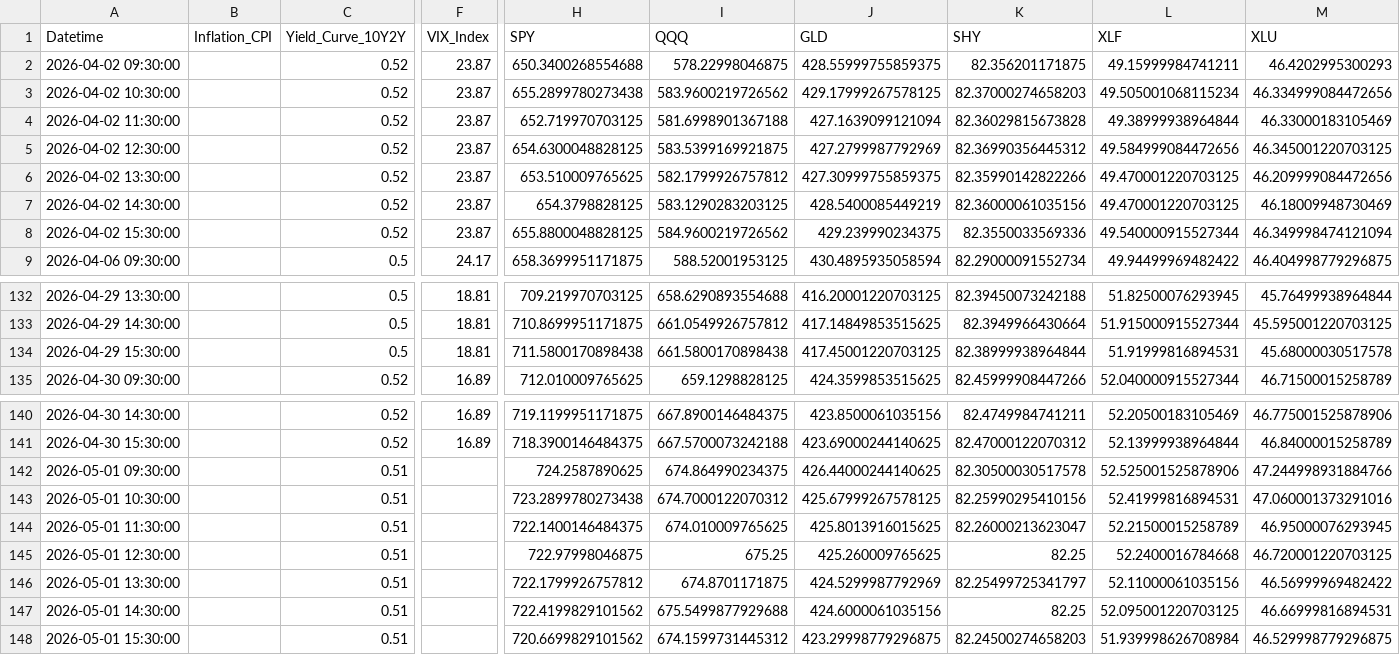
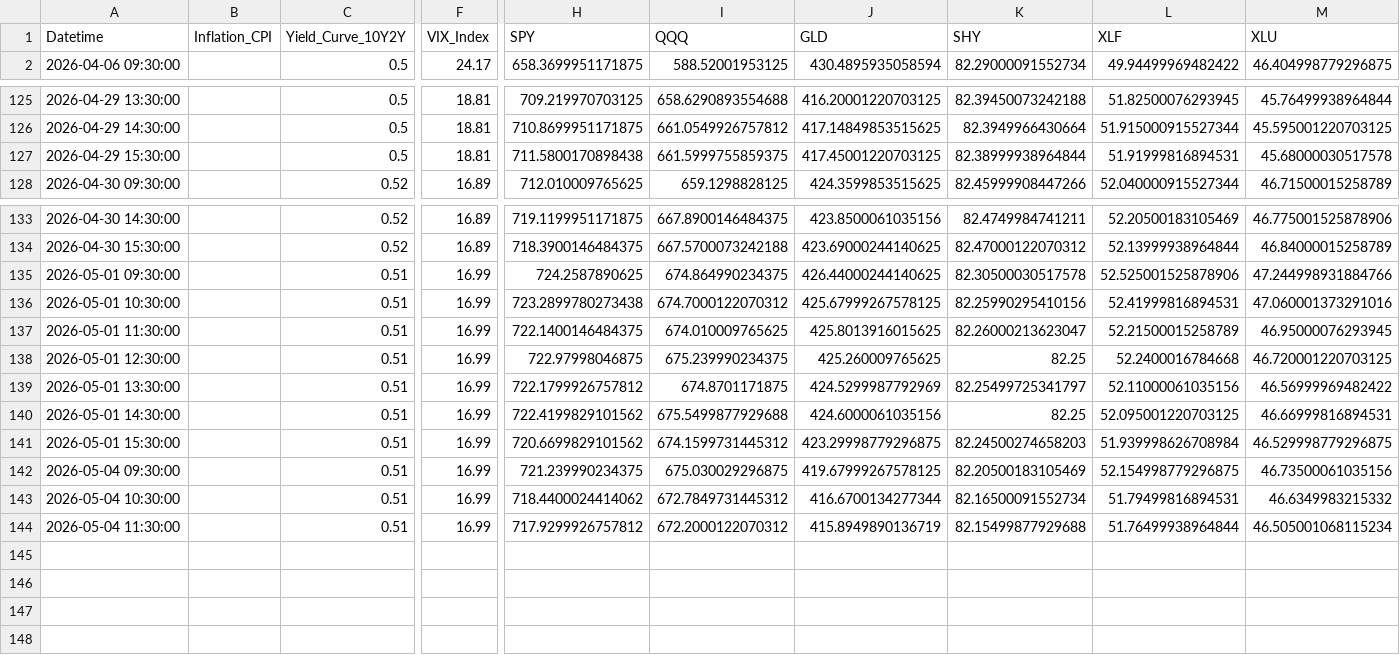
Before and after one commit to Abigail6on/MacroSentinel, a CSV file: data/raw/macro_indicators_raw.csv, drawn as a sheet; only a part is shown, gaps mark what is left out; removed rows and columns are numbered as before the commit, all else as after; rows hold the shown columns only; the diff names each change by its address in the sheet, - before the commit and + after, or states it on an @@ line.

```diff
--- a/data/raw/macro_indicators_raw.csv
+++ b/data/raw/macro_indicators_raw.csv
-row 2: 2026-04-02 09:30:00 |  | 0.52 | 23.87 | 650.3400268554688 | 578.22998046875 | 428.55999755859375 | 82.356201171875 | 49.15999984741211 | 46.4202995300293
-row 3: 2026-04-02 10:30:00 |  | 0.52 | 23.87 | 655.2899780273438 | 583.9600219726562 | 429.17999267578125 | 82.37000274658203 | 49.505001068115234 | 46.334999084472656
-row 4: 2026-04-02 11:30:00 |  | 0.52 | 23.87 | 652.719970703125 | 581.6998901367188 | 427.1639099121094 | 82.36029815673828 | 49.38999938964844 | 46.33000183105469
-row 5: 2026-04-02 12:30:00 |  | 0.52 | 23.87 | 654.6300048828125 | 583.5399169921875 | 427.2799987792969 | 82.36990356445312 | 49.584999084472656 | 46.345001220703125
-row 6: 2026-04-02 13:30:00 |  | 0.52 | 23.87 | 653.510009765625 | 582.1799926757812 | 427.30999755859375 | 82.35990142822266 | 49.470001220703125 | 46.209999084472656
-row 7: 2026-04-02 14:30:00 |  | 0.52 | 23.87 | 654.3798828125 | 583.1290283203125 | 428.5400085449219 | 82.36000061035156 | 49.470001220703125 | 46.18009948730469
-row 8: 2026-04-02 15:30:00 |  | 0.52 | 23.87 | 655.8800048828125 | 584.9600219726562 | 429.239990234375 | 82.3550033569336 | 49.540000915527344 | 46.349998474121094
-I127 (QQQ): 661.5800170898438
+I127 (QQQ): 661.5999755859375
-F135:F141 (VIX_Index): (empty)
+F135:F141 (VIX_Index): 16.99
-I138 (QQQ): 675.25
+I138 (QQQ): 675.239990234375
+row 142: 2026-05-04 09:30:00 |  | 0.51 | 16.99 | 721.239990234375 | 675.030029296875 | 419.67999267578125 | 82.20500183105469 | 52.154998779296875 | 46.73500061035156
+row 143: 2026-05-04 10:30:00 |  | 0.51 | 16.99 | 718.4400024414062 | 672.7849731445312 | 416.6700134277344 | 82.16500091552734 | 51.79499816894531 | 46.6349983215332
+row 144: 2026-05-04 11:30:00 |  | 0.51 | 16.99 | 717.9299926757812 | 672.2000122070312 | 415.8949890136719 | 82.15499877929688 | 51.76499938964844 | 46.505001068115234
```
Also changed, not shown: data/processed/backtest_results.csv, data/processed/live_prices.csv, 7 other files.
